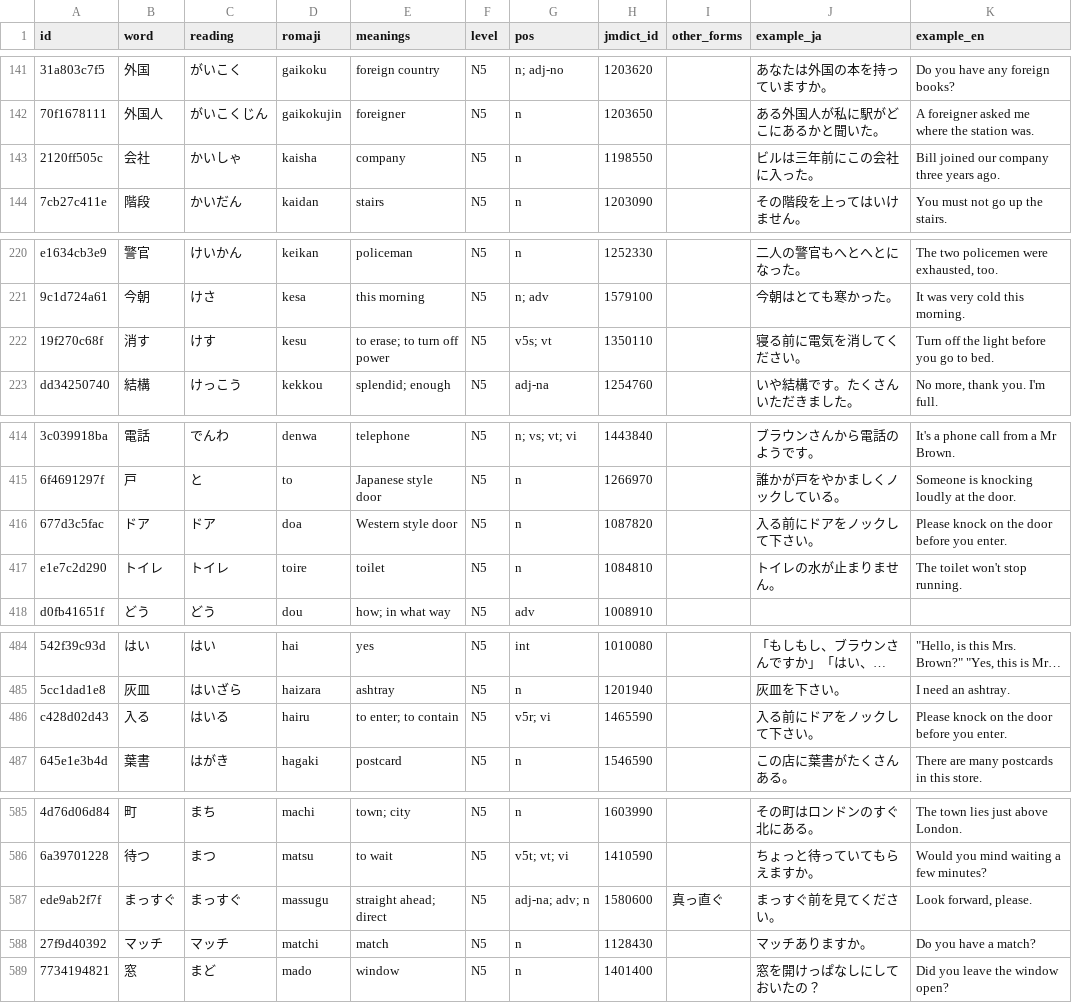
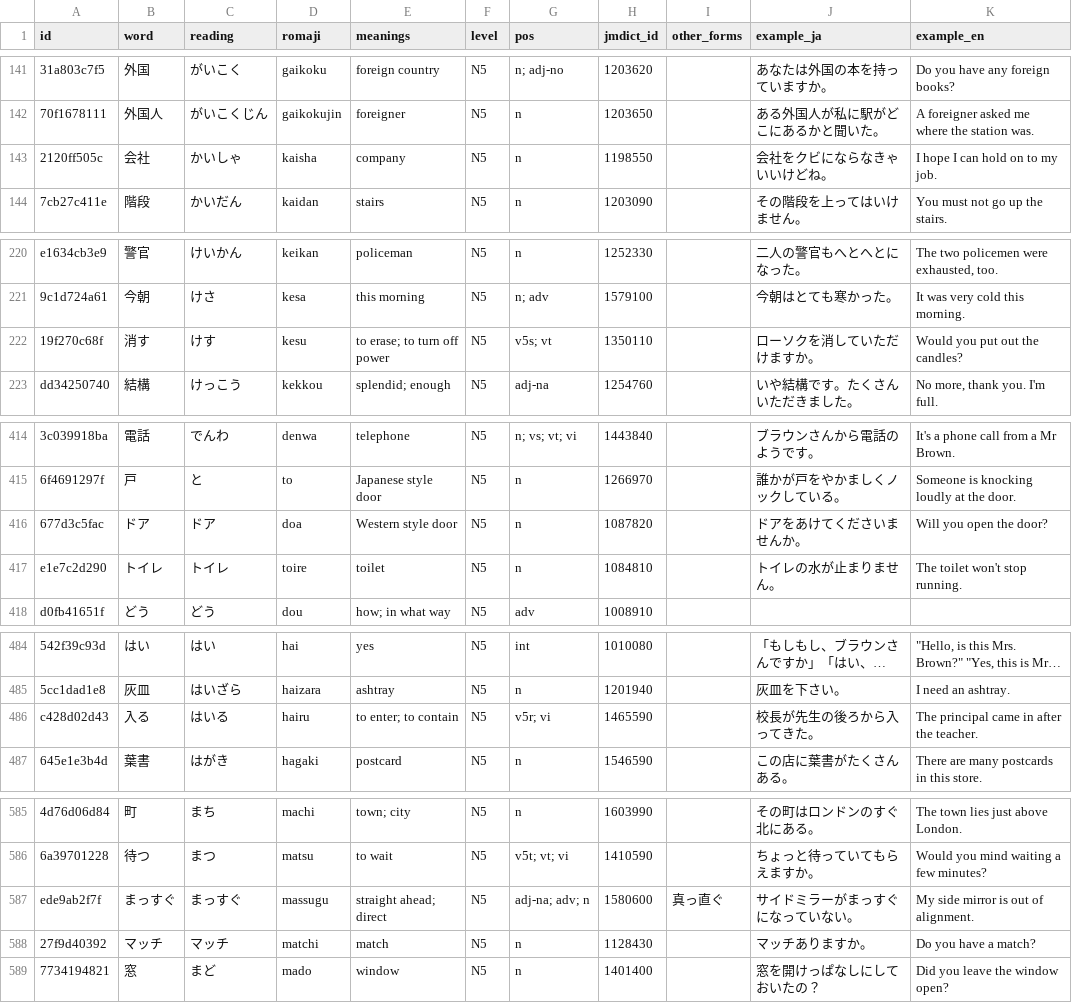
Before and after one commit to evanclan/OpenJLPT, a CSV file: data/csv/vocab-n5.csv, drawn as a sheet; only a part is shown, gaps mark what is left out; long unchanged cells end in …; the diff names each change by its address in the sheet, - before the commit and + after, or states it on an @@ line.

```diff
--- a/data/csv/vocab-n5.csv
+++ b/data/csv/vocab-n5.csv
-J143 (example_ja): ビルは三年前にこの会社に入った。
+J143 (example_ja): 会社をクビにならなきゃいいけどね。
-K143 (example_en): Bill joined our company three years ago.
+K143 (example_en): I hope I can hold on to my job.
-J222 (example_ja): 寝る前に電気を消してください。
+J222 (example_ja): ローソクを消していただけますか。
-K222 (example_en): Turn off the light before you go to bed.
+K222 (example_en): Would you put out the candles?
-J416 (example_ja): 入る前にドアをノックして下さい。
+J416 (example_ja): ドアをあけてくださいませんか。
-K416 (example_en): Please knock on the door before you enter.
+K416 (example_en): Will you open the door?
-J486 (example_ja): 入る前にドアをノックして下さい。
+J486 (example_ja): 校長が先生の後ろから入ってきた。
-K486 (example_en): Please knock on the door before you enter.
+K486 (example_en): The principal came in after the teacher.
-J587 (example_ja): まっすぐ前を見てください。
+J587 (example_ja): サイドミラーがまっすぐになっていない。
-K587 (example_en): Look forward, please.
+K587 (example_en): My side mirror is out of alignment.
```
Also changed, not shown: data/csv/vocab-n1.csv, data/csv/vocab-n2.csv, 8 other files.
